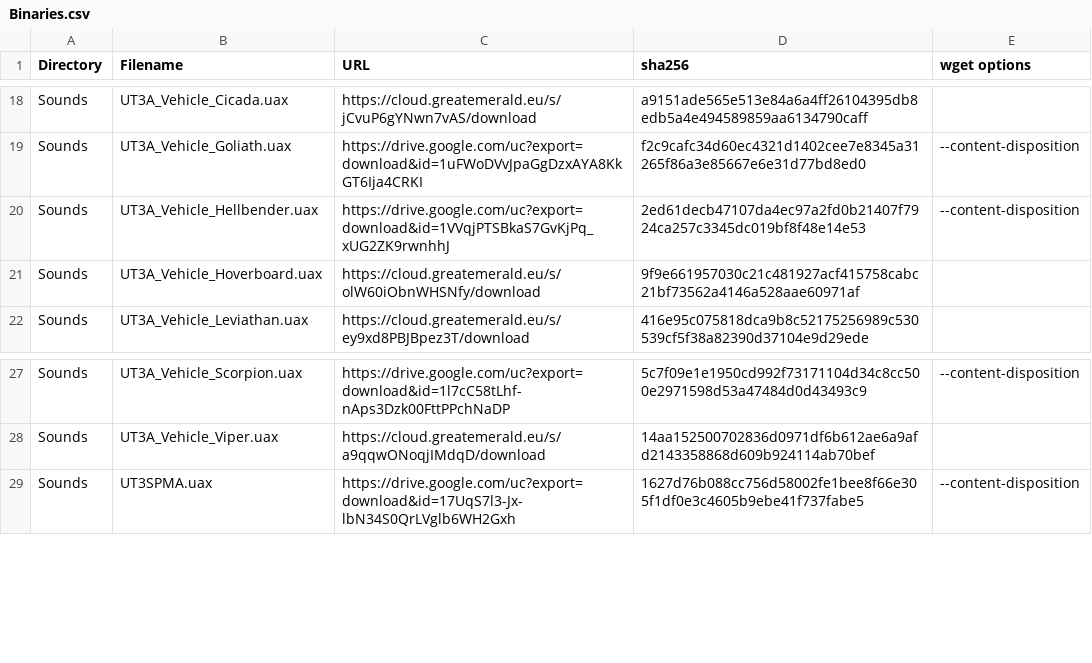
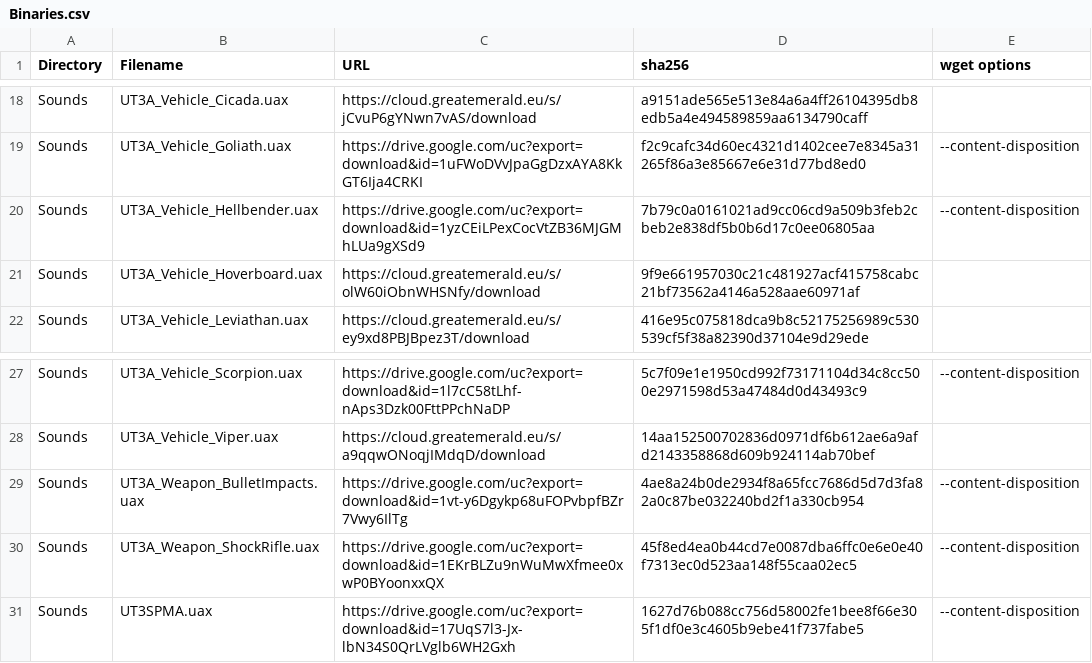
Before and after one commit to GreatEmerald/UT3Vehicles, a CSV file: Binaries.csv, drawn as a sheet; only a part is shown, gaps mark what is left out.

Commit message:
Update Binaries.csv

```diff
--- a/Binaries.csv
+++ b/Binaries.csv
@@ -19,3 +19,3 @@ Sounds,UT3A_Vehicle_Cicada.uax,https://cloud.greatemerald.eu/s/jCvuP6gYNwn7vAS/d
 Sounds,UT3A_Vehicle_Goliath.uax,https://drive.google.com/uc?export=download&id=1uFWoDVvJpaGgDzxAYA8KkGT6Ija4CRKI,f2c9cafc34d60ec4321d1402cee7e8345a31265f86a3e85667e6e31d77bd8ed0,--content-disposition
-Sounds,UT3A_Vehicle_Hellbender.uax,https://drive.google.com/uc?export=download&id=1VVqjPTSBkaS7GvKjPq_xUG2ZK9rwnhhJ,2ed61decb47107da4ec97a2fd0b21407f7924ca257c3345dc019bf8f48e14e53,--content-disposition
+Sounds,UT3A_Vehicle_Hellbender.uax,https://drive.google.com/uc?export=download&id=1yzCEiLPexCocVtZB36MJGMhLUa9gXSd9,7b79c0a0161021ad9cc06cd9a509b3feb2cbeb2e838df5b0b6d17c0ee06805aa,--content-disposition
 Sounds,UT3A_Vehicle_Hoverboard.uax,https://cloud.greatemerald.eu/s/olW60iObnWHSNfy/download,9f9e661957030c21c481927acf415758cabc21bf73562a4146a528aae60971af,
@@ -28,2 +28,4 @@ Sounds,UT3A_Vehicle_Scorpion.uax,https://drive.google.com/uc?export=download&id=
 Sounds,UT3A_Vehicle_Viper.uax,https://cloud.greatemerald.eu/s/a9qqwONoqjIMdqD/download,14aa152500702836d0971df6b612ae6a9afd2143358868d609b924114ab70bef,
+Sounds,UT3A_Weapon_BulletImpacts.uax,https://drive.google.com/uc?export=download&id=1vt-y6Dgykp68uFOPvbpfBZr7Vwy6IlTg,4ae8a24b0de2934f8a65fcc7686d5d7d3fa82a0c87be032240bd2f1a330cb954,--content-disposition
+Sounds,UT3A_Weapon_ShockRifle.uax,https://drive.google.com/uc?export=download&id=1EKrBLZu9nWuMwXfmee0xwP0BYoonxxQX,45f8ed4ea0b44cd7e0087dba6ffc0e6e0e40f7313ec0d523aa148f55caa02ec5,--content-disposition
 Sounds,UT3SPMA.uax,https://drive.google.com/uc?export=download&id=17UqS7l3-Jx-lbN34S0QrLVglb6WH2Gxh,1627d76b088cc756d58002fe1bee8f66e305f1df0e3c4605b9ebe41f737fabe5,--content-disposition
```
